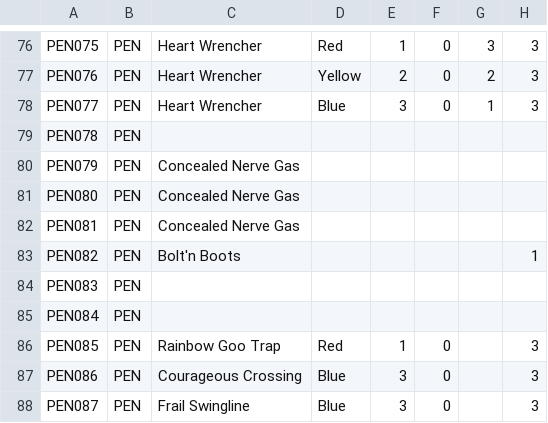
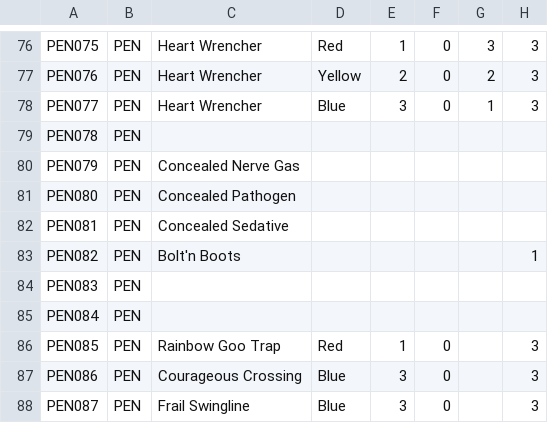
Before and after one commit to fabrary/cards, a CSV file: packages/cards/scripts/Spoiled/Flesh and Blood Spoiler Card Data - PEN.csv, drawn as a sheet; only a part is shown, gaps mark what is left out; the diff names each change by its address in the sheet, - before the commit and + after, or states it on an @@ line.

Commit message:
add cards

```diff
--- a/packages/cards/scripts/Spoiled/Flesh and Blood Spoiler Card Data - PEN.csv
+++ b/packages/cards/scripts/Spoiled/Flesh and Blood Spoiler Card Data - PEN.csv
-C81: Concealed Nerve Gas
+C81: Concealed Pathogen
-C82: Concealed Nerve Gas
+C82: Concealed Sedative
```
Also changed, not shown: 6 other files.
